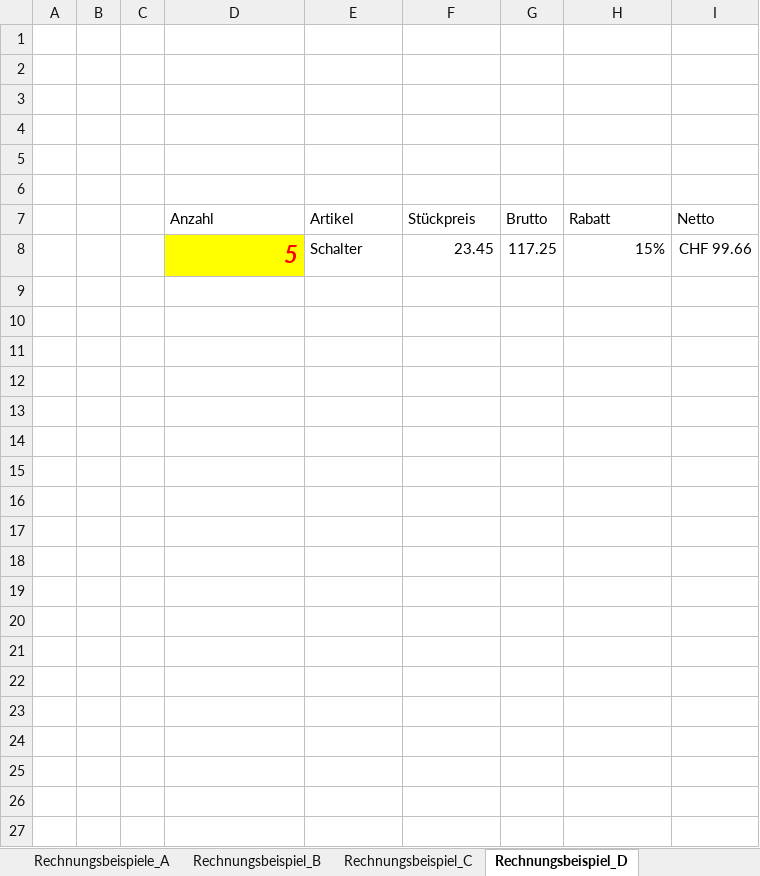
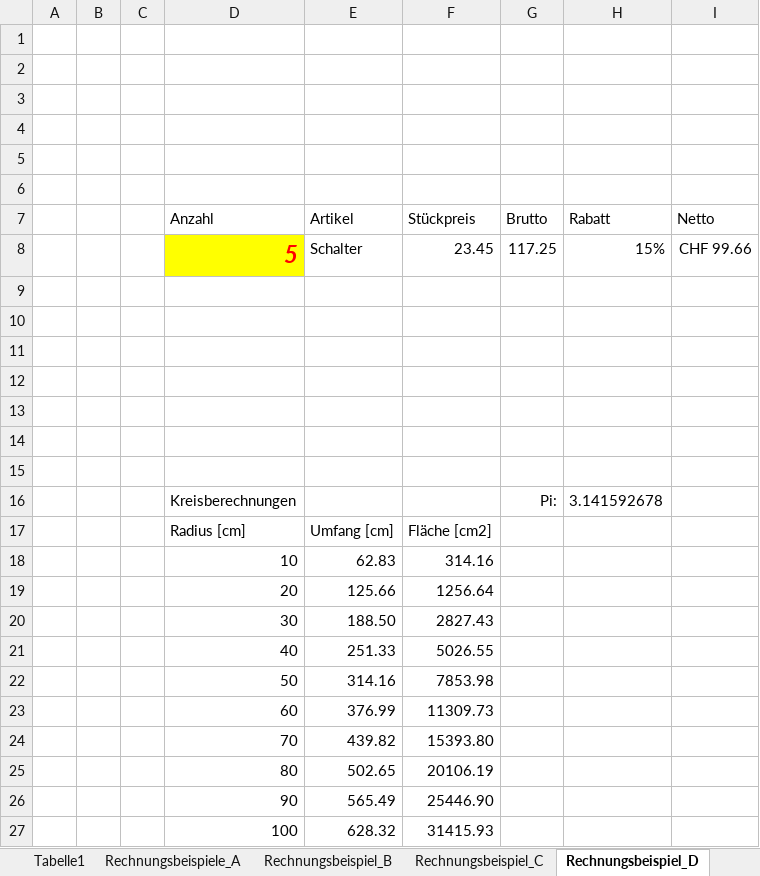
Before and after one commit to walter-rothlin/Source-Code, an Excel workbook: SchulungsUnterlagen/Studentenbeispiele/BZU/24_25/Informatik/Inf_01_Offertenvorlage.xlsx, sheet Rechnungsbeispiel_D, drawn as a sheet; values as stored, in another font and other column widths than the file's, no borders; the diff names each change by its address in the sheet, - before the commit and + after, or states it on an @@ line.

```diff
--- a/SchulungsUnterlagen/Studentenbeispiele/BZU/24_25/Informatik/Inf_01_Offertenvorlage.xlsx (sheet Rechnungsbeispiel_D)
+++ b/SchulungsUnterlagen/Studentenbeispiele/BZU/24_25/Informatik/Inf_01_Offertenvorlage.xlsx (sheet Rechnungsbeispiel_D)
+sheet tab: Tabelle1
+row 9: (empty)
+row 10: (empty)
+row 11: (empty)
+row 12: (empty)
+row 13: (empty)
+row 14: (empty)
+row 15: (empty)
+row 16:  |  |  | Kreisberechnungen |  |  | Pi: | 3.141592678
+row 17:  |  |  | Radius [cm] | Umfang [cm] | Fläche [cm2]
+row 18:  |  |  | 10 | 62.83 | 314.16
+row 19:  |  |  | 20 | 125.66 | 1256.64
+row 20:  |  |  | 30 | 188.50 | 2827.43
+row 21:  |  |  | 40 | 251.33 | 5026.55
+row 22:  |  |  | 50 | 314.16 | 7853.98
+row 23:  |  |  | 60 | 376.99 | 11309.73
+row 24:  |  |  | 70 | 439.82 | 15393.80
+row 25:  |  |  | 80 | 502.65 | 20106.19
+row 26:  |  |  | 90 | 565.49 | 25446.90
+row 27:  |  |  | 100 | 628.32 | 31415.93
```
Also changed, not shown: sheet Rechnungsbeispiel_B, sheet Rechnungsbeispiel_C, sheet Rechnungsbeispiele_A, other sheet tabs, charts or pictures, SchulungsUnterlagen/Studentenbeispiele/BZU/24_25/M162/Adressliste.xlsx.
